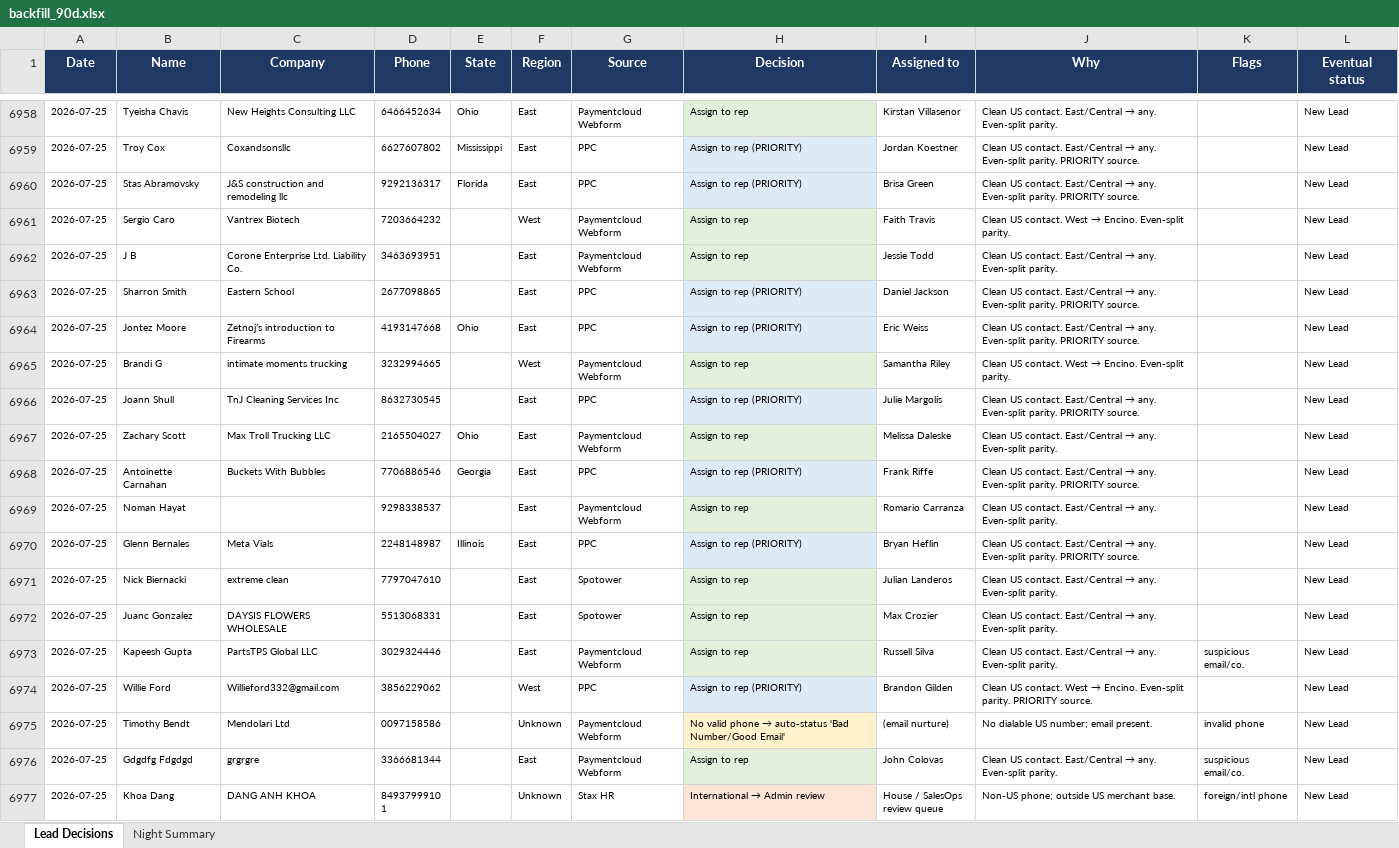
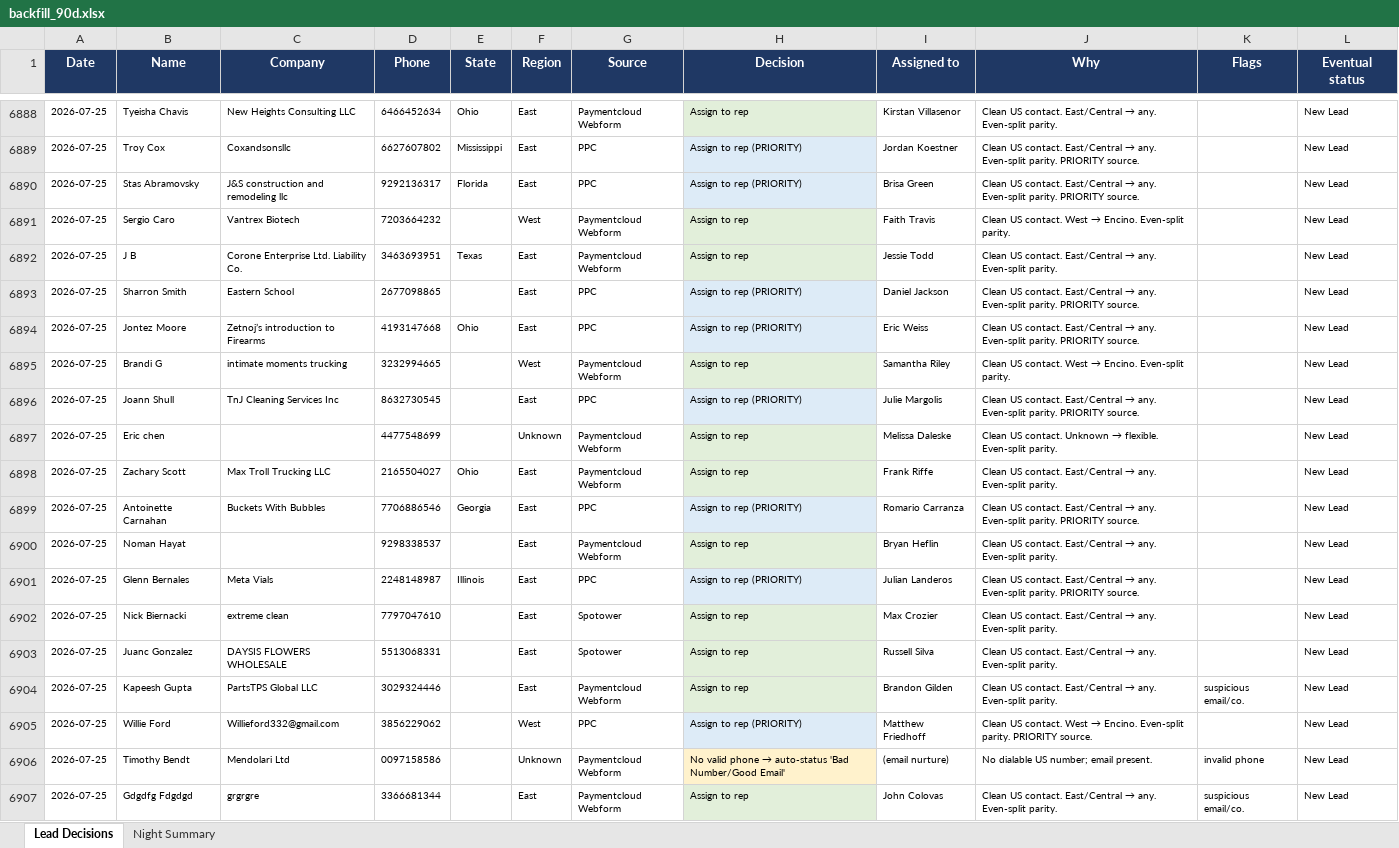
Before and after one commit to kurvnick/kurvpay-pcrep, an Excel workbook: logs/backfill_90d.xlsx, sheet Lead Decisions, drawn as a sheet; only a part is shown, gaps mark what is left out; the shorter side is filled out with more unchanged rows; values as stored, in another font and other column widths than the file's, no borders; addresses are those after the commit; the diff covers the shown part only; the diff names each change by its address in the sheet, - before the commit and + after, or states it on an @@ line.

Commit message:
Decision log 2026-07-26

```diff
--- a/logs/backfill_90d.xlsx (sheet Lead Decisions)
+++ b/logs/backfill_90d.xlsx (sheet Lead Decisions)
-E6892 (State): (empty)
+E6892 (State): Texas
+row 6897: 2026-07-25 | Eric chen |  | 4477548699 |  | Unknown | Paymentcloud Webform | Assign to rep | Melissa Daleske | Clean US contact. Unknown → flexible. Even-split parity. |  | New Lead
-I6898 (Assigned to): Melissa Daleske
+I6898 (Assigned to): Frank Riffe
-I6899 (Assigned to): Frank Riffe
+I6899 (Assigned to): Romario Carranza
-I6900 (Assigned to): Romario Carranza
+I6900 (Assigned to): Bryan Heflin
-I6901 (Assigned to): Bryan Heflin
+I6901 (Assigned to): Julian Landeros
-I6902 (Assigned to): Julian Landeros
+I6902 (Assigned to): Max Crozier
-I6903 (Assigned to): Max Crozier
+I6903 (Assigned to): Russell Silva
-I6904 (Assigned to): Russell Silva
+I6904 (Assigned to): Brandon Gilden
-I6905 (Assigned to): Brandon Gilden
+I6905 (Assigned to): Matthew Friedhoff
```
Also changed, not shown: 21 added rows, 70 removed rows, 102 edited cells and cell formats elsewhere in this sheet, sheet Night Summary.
